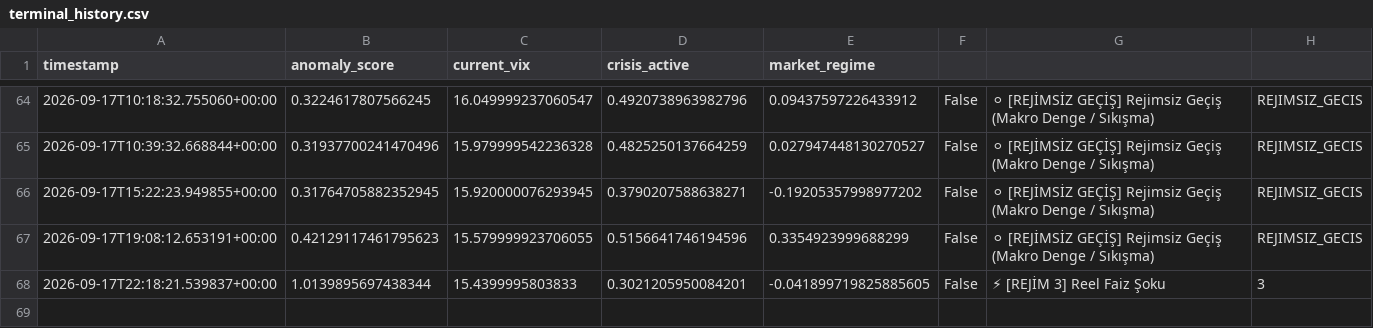
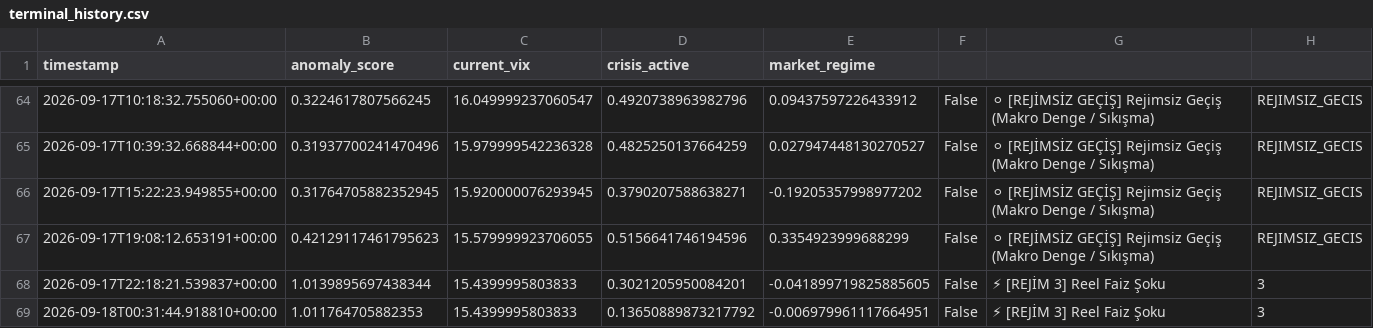
Before and after one commit to evsayar33-oss/tier1_quant_terminal, a CSV file: terminal_history.csv, drawn as a sheet; only a part is shown, gaps mark what is left out; the diff names each change by its address in the sheet, - before the commit and + after, or states it on an @@ line.

```diff
--- a/terminal_history.csv
+++ b/terminal_history.csv
+row 69: 2026-09-18T00:31:44.918810+00:00 | 1.011764705882353 | 15.4399995803833 | 0.13650889873217792 | -0.006979961117664951 | False | ⚡ [REJİM 3] Reel Faiz Şoku | 3
```
Also changed, not shown: 1 other file.
